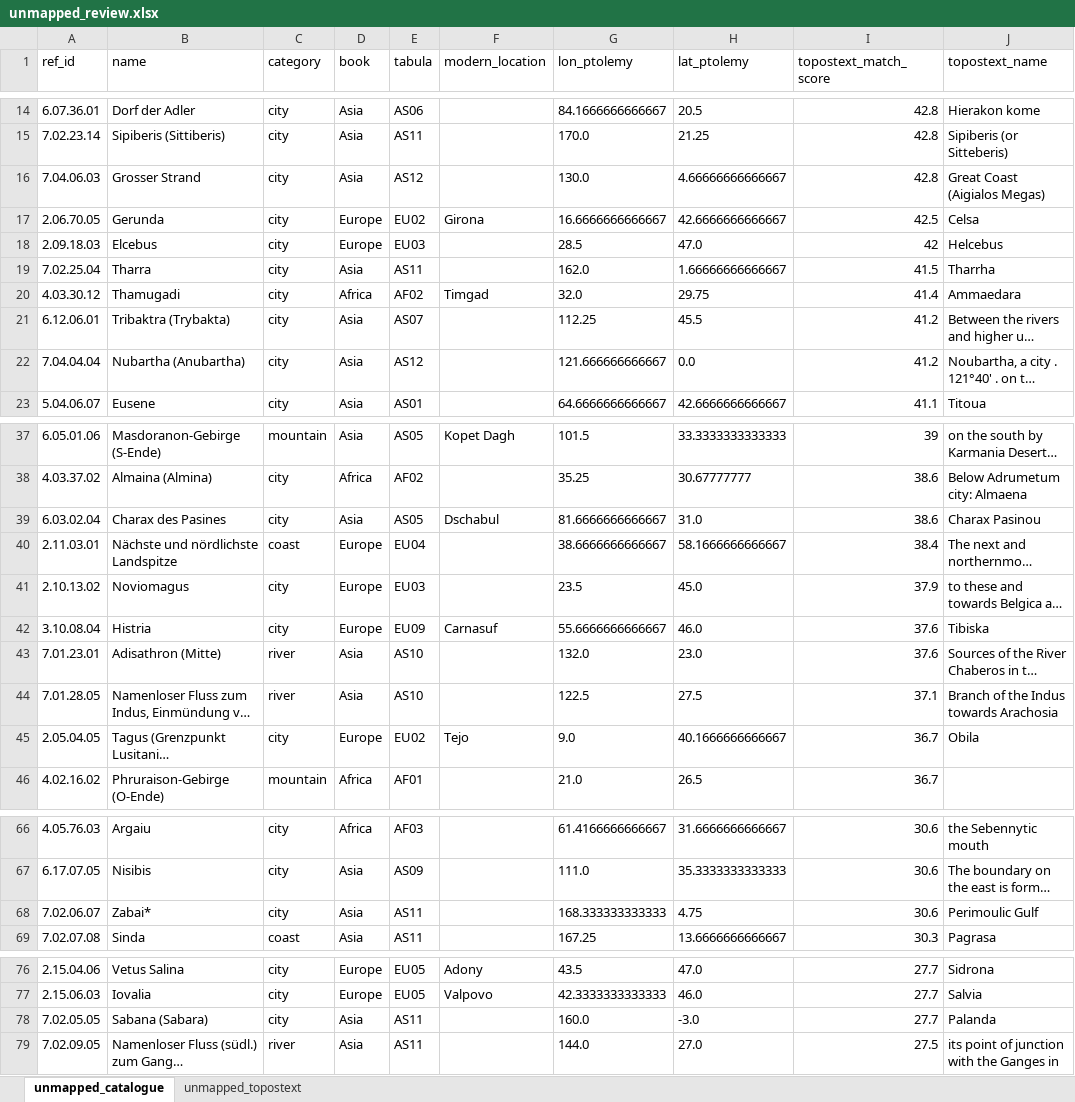
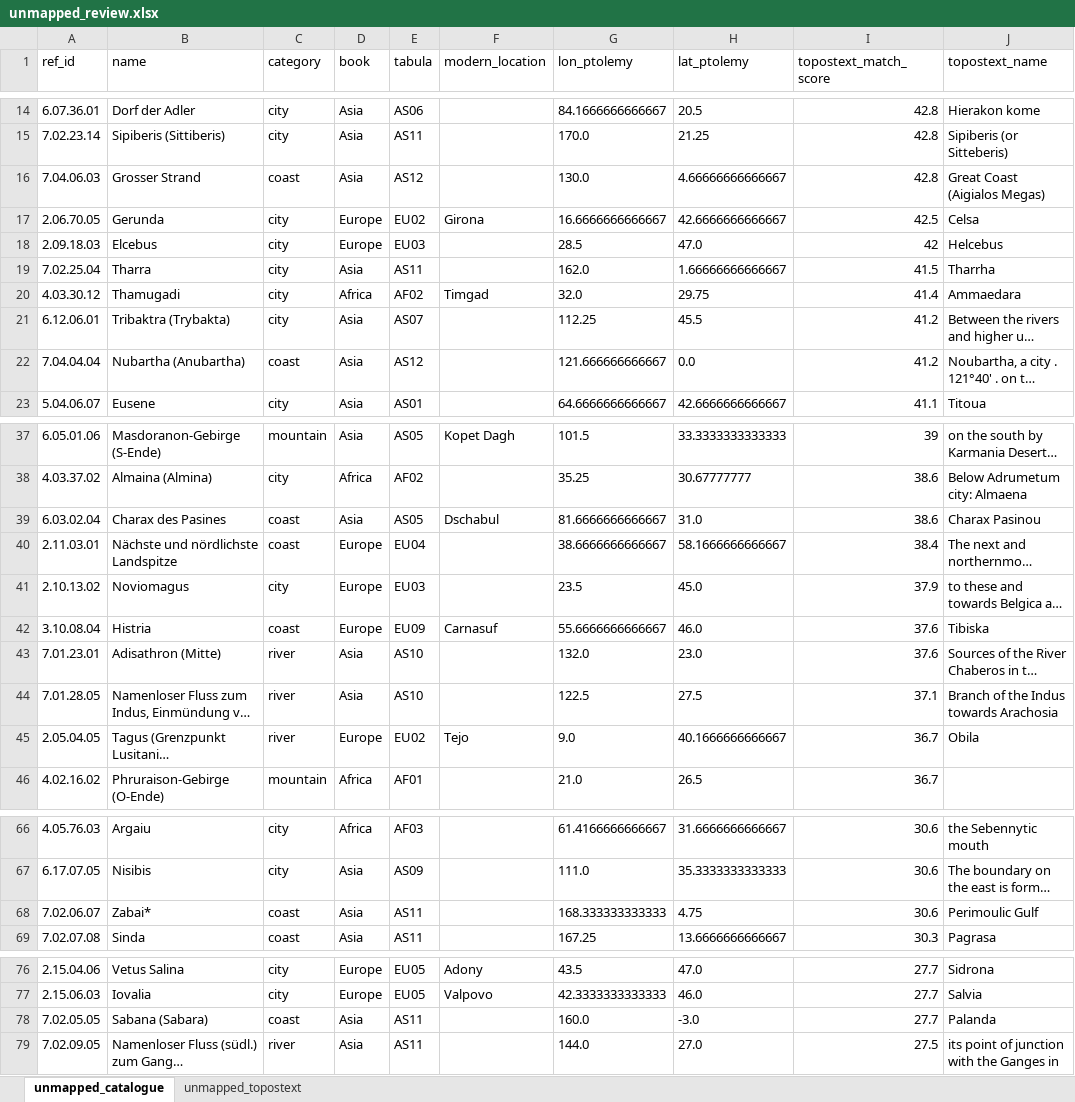
Before and after one commit to madsvoge/cartographic-multi-route-layout, an Excel workbook: ptolemy_geographica/topostext/unmapped_review.xlsx, sheet unmapped_catalogue, drawn as a sheet; only a part is shown, gaps mark what is left out; long unchanged cells end in …; values as stored, in another font and other column widths than the file's, no borders; the diff covers the shown part only; the diff names each change by its address in the sheet, - before the commit and + after, or states it on an @@ line.

```diff
--- a/ptolemy_geographica/topostext/unmapped_review.xlsx (sheet unmapped_catalogue)
+++ b/ptolemy_geographica/topostext/unmapped_review.xlsx (sheet unmapped_catalogue)
-C16 (category): city
+C16 (category): coast
-C22 (category): city
+C22 (category): coast
-C39 (category): city
+C39 (category): coast
-C42 (category): city
+C42 (category): coast
-C45 (category): city
+C45 (category): river
-C68 (category): city
+C68 (category): coast
-C78 (category): city
+C78 (category): coast
```
Also changed, not shown: 3 edited cells elsewhere in this sheet, sheet unmapped_topostext, 4 other files.
